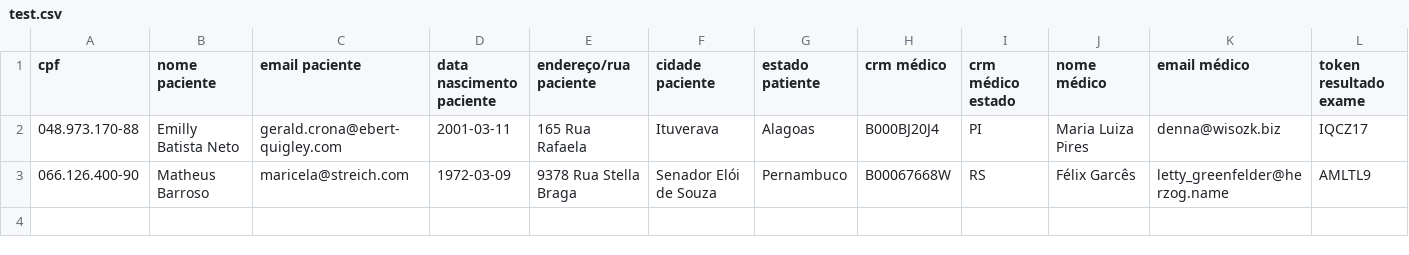
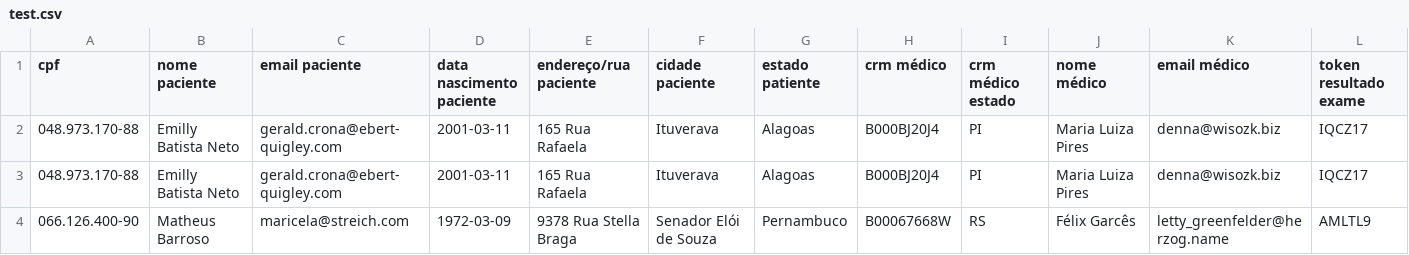
Before and after one commit to JamesToledo/rebase-challenge, a CSV file: spec/support/test.csv, drawn as a sheet; only a part is shown; rows hold the shown columns only; the diff names each change by its address in the sheet, - before the commit and + after, or states it on an @@ line.

```diff
--- a/spec/support/test.csv
+++ b/spec/support/test.csv
+row 3: 048.973.170-88 | Emilly Batista Neto | gerald.crona@ebert-quigley.com | 2001-03-11 | 165 Rua Rafaela | Ituverava | Alagoas | B000BJ20J4 | PI | Maria Luiza Pires | denna@wisozk.biz | IQCZ17
```
Also changed, not shown: 4 other files.
